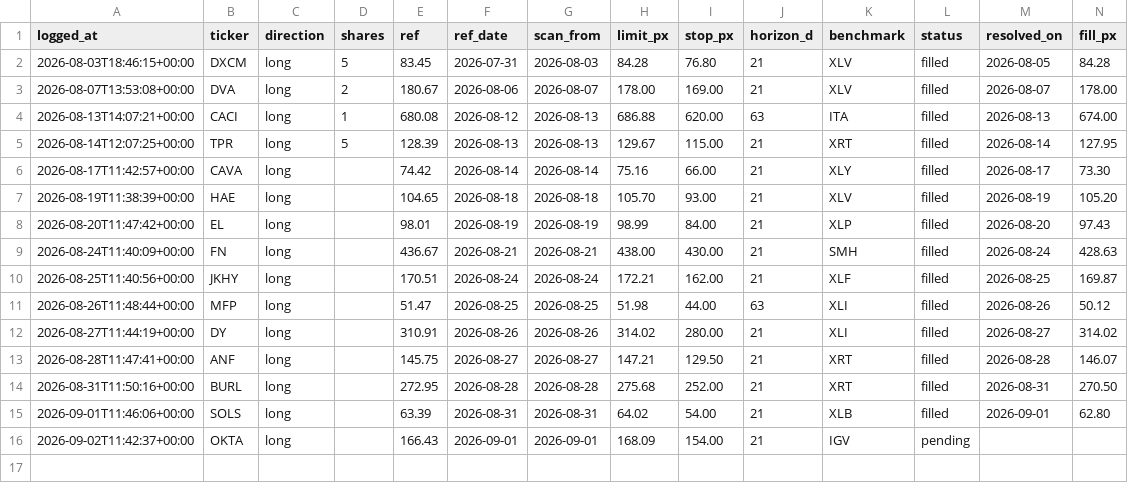
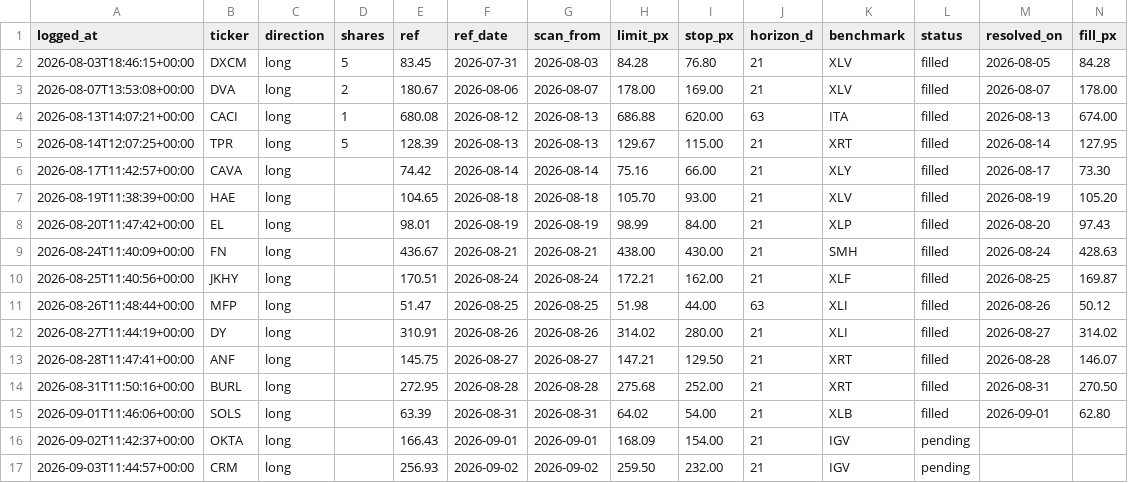
Before and after one commit to guillearria/swing-lab, a CSV file: research/orders.csv, drawn as a sheet; only a part is shown; rows hold the shown columns only; the diff names each change by its address in the sheet, - before the commit and + after, or states it on an @@ line.

```diff
--- a/research/orders.csv
+++ b/research/orders.csv
+row 17: 2026-09-03T11:44:57+00:00 | CRM | long |  | 256.93 | 2026-09-02 | 2026-09-02 | 259.50 | 232.00 | 21 | IGV | pending
```
Also changed, not shown: research/bets_catalogue.csv, 2 other files.
